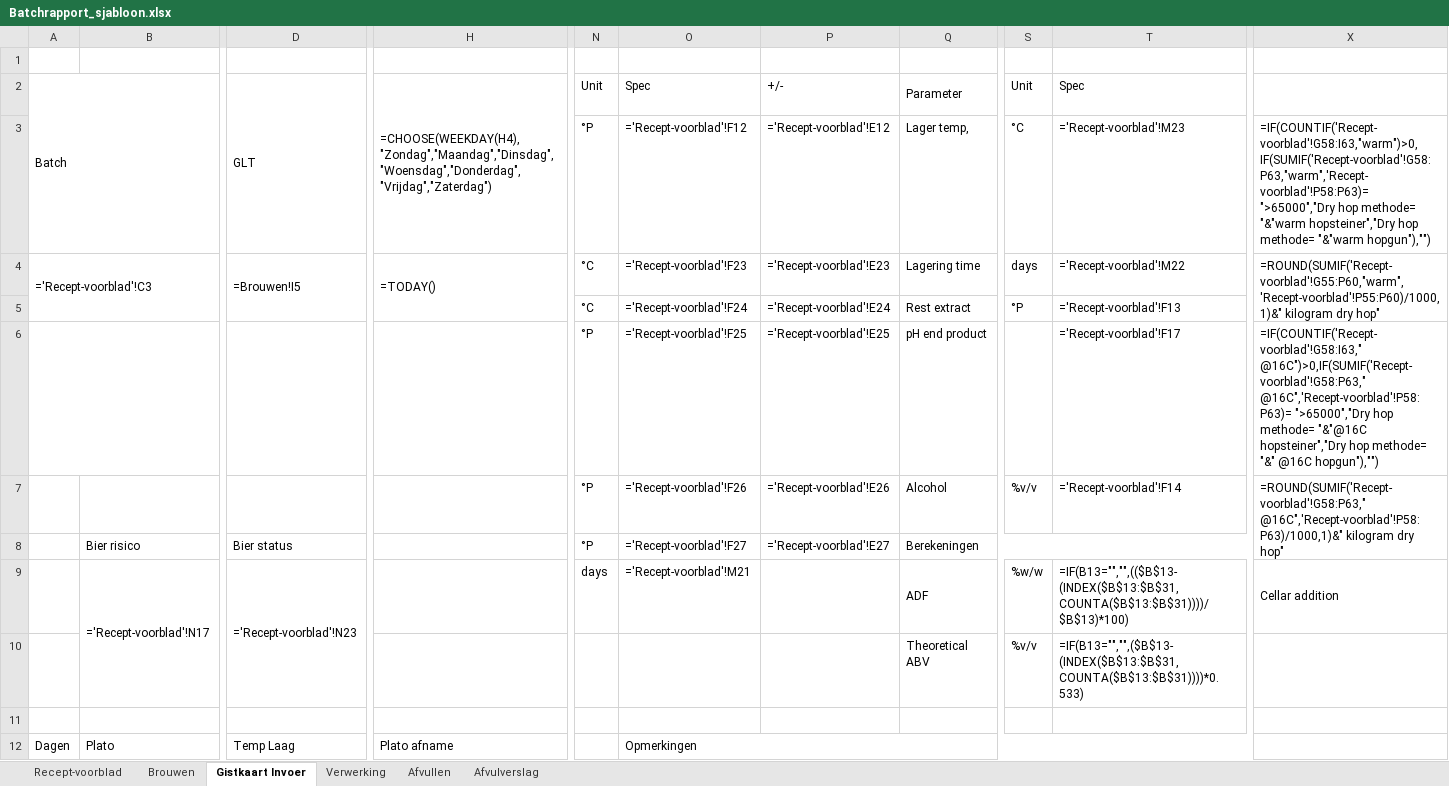
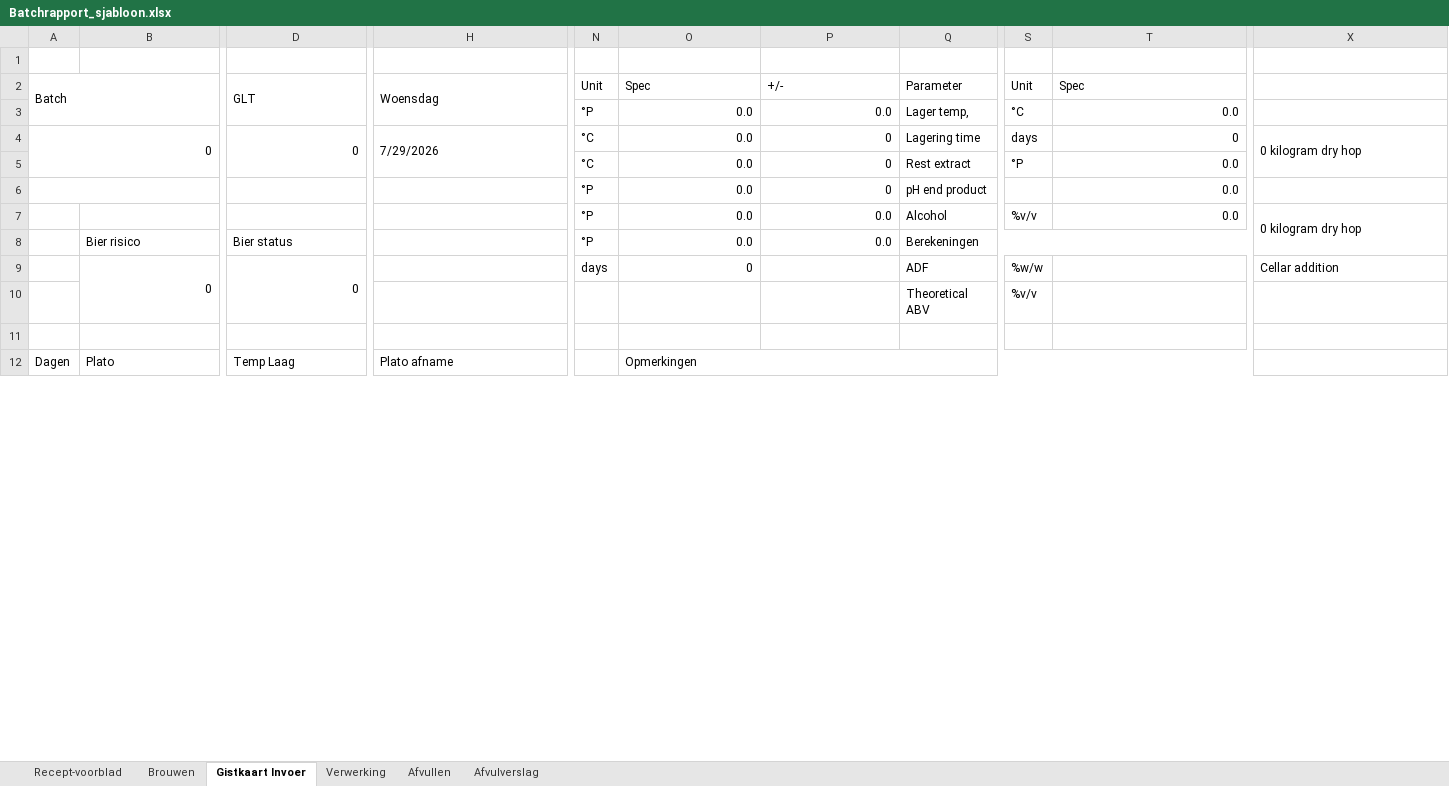
Before and after one commit to Jaap-Jopen/Jopen_Batch_Database, an Excel workbook: batchrapport-generator/Batchrapport_sjabloon.xlsx, sheet Gistkaart Invoer, drawn as a sheet; only a part is shown, gaps mark what is left out; values as stored, in another font and other column widths than the file's, no cell formats; formulas without a stored value are shown as written; conditional formats not drawn; removed rows and columns are numbered as before the commit, all else as after; rows hold the shown columns only; the diff covers the shown part only; the diff names each change by its address in the sheet, - before the commit and + after, or states it on an @@ line.

```diff
--- a/batchrapport-generator/Batchrapport_sjabloon.xlsx (sheet Gistkaart Invoer)
+++ b/batchrapport-generator/Batchrapport_sjabloon.xlsx (sheet Gistkaart Invoer)
-H2: =CHOOSE(WEEKDAY(H4),"Zondag","Maandag","Dinsdag","Woensdag","Donderdag","Vrijdag","Zaterdag")
+H2: Woensdag
-O3: ='Recept-voorblad'!F12
+O3: 0.0
-P3: ='Recept-voorblad'!E12
+P3: 0.0
-T3: ='Recept-voorblad'!M23
+T3: 0.0
-X3: =IF(COUNTIF('Recept-voorblad'!G58:I63,"warm")>0,IF(SUMIF('Recept-voorblad'!G58:P63,"warm",'Recept-voorblad'!P58:P63)= ">65000","Dry hop methode= "&"warm hopsteiner","Dry hop methode= "&"warm hopgun"),"")
+X3: (empty)
-row 4: ='Recept-voorblad'!C3 |  | =Brouwen!I5 | =TODAY() | °C | ='Recept-voorblad'!F23 | ='Recept-voorblad'!E23 | Lagering time | days | ='Recept-voorblad'!M22 | =ROUND(SUMIF('Recept-voorblad'!G55:P60,"warm",'Recept-voorblad'!P55:P60)/1000,1)&" kilogram dry hop"
-row 5:  |  |  |  | °C | ='Recept-voorblad'!F24 | ='Recept-voorblad'!E24 | Rest extract | °P | ='Recept-voorblad'!F13
-row 6:  |  |  |  | °P | ='Recept-voorblad'!F25 | ='Recept-voorblad'!E25 | pH end product |  | ='Recept-voorblad'!F17 | =IF(COUNTIF('Recept-voorblad'!G58:I63," @16C")>0,IF(SUMIF('Recept-voorblad'!G58:P63," @16C",'Recept-voorblad'!P58:P63)= ">65000","Dry hop methode= "&"@16C hopsteiner","Dry hop methode= "&" @16C hopgun"),"")
-row 7:  |  |  |  | °P | ='Recept-voorblad'!F26 | ='Recept-voorblad'!E26 | Alcohol | %v/v | ='Recept-voorblad'!F14 | =ROUND(SUMIF('Recept-voorblad'!G58:P63," @16C",'Recept-voorblad'!P58:P63)/1000,1)&" kilogram dry hop"
+row 4: 0 |  | 0 | 7/29/2026 | °C | 0.0 | 0 | Lagering time | days | 0 | 0 kilogram dry hop
+row 5:  |  |  |  | °C | 0.0 | 0 | Rest extract | °P | 0.0
+row 6:  |  |  |  | °P | 0.0 | 0 | pH end product |  | 0.0
+row 7:  |  |  |  | °P | 0.0 | 0.0 | Alcohol | %v/v | 0.0 | 0 kilogram dry hop
-O8: ='Recept-voorblad'!F27
+O8: 0.0
-P8: ='Recept-voorblad'!E27
+P8: 0.0
-B9: ='Recept-voorblad'!N17
+B9: 0
-D9: ='Recept-voorblad'!N23
+D9: 0
-O9: ='Recept-voorblad'!M21
+O9: 0
-T9: =IF(B13="","",(($B$13-(INDEX($B$13:$B$31,COUNTA($B$13:$B$31))))/$B$13)*100)
+T9: (empty)
-T10: =IF(B13="","",($B$13-(INDEX($B$13:$B$31,COUNTA($B$13:$B$31))))*0.533)
+T10: (empty)
```
Also changed, not shown: 51 added rows, 51 removed rows and 9 edited cells elsewhere in this sheet, sheet Brouwen, sheet Afvulverslag, sheet Recept-voorblad, sheet Afvullen, sheet Verwerking, cell formats, formulas that keep their value, hidden cells, charts or pictures.
